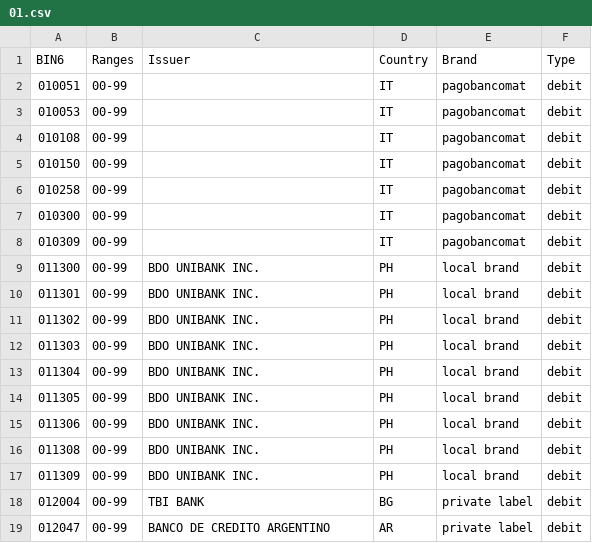
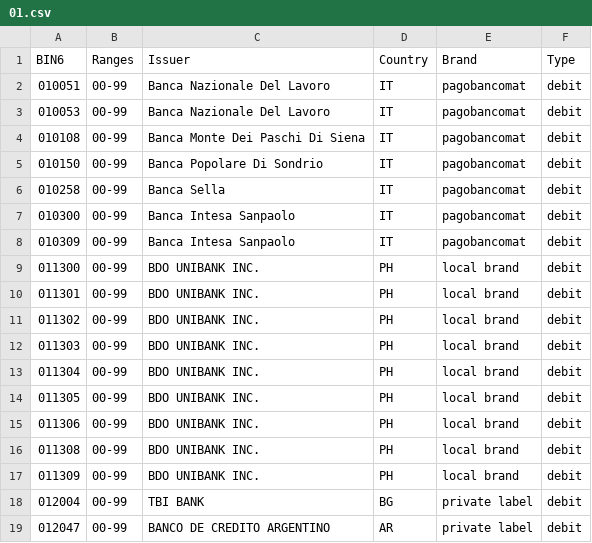
Before and after one commit to Wayproyect/openbiin, a CSV file: functions/data/01.csv, drawn as a sheet.

```diff
--- a/functions/data/01.csv
+++ b/functions/data/01.csv
@@ -1,9 +1,9 @@
 BIN6,Ranges,Issuer,Country,Brand,Type
-010051,00-99,,IT,pagobancomat,debit
-010053,00-99,,IT,pagobancomat,debit
-010108,00-99,,IT,pagobancomat,debit
-010150,00-99,,IT,pagobancomat,debit
-010258,00-99,,IT,pagobancomat,debit
-010300,00-99,,IT,pagobancomat,debit
-010309,00-99,,IT,pagobancomat,debit
+010051,00-99,Banca Nazionale Del Lavoro,IT,pagobancomat,debit
+010053,00-99,Banca Nazionale Del Lavoro,IT,pagobancomat,debit
+010108,00-99,Banca Monte Dei Paschi Di Siena,IT,pagobancomat,debit
+010150,00-99,Banca Popolare Di Sondrio,IT,pagobancomat,debit
+010258,00-99,Banca Sella,IT,pagobancomat,debit
+010300,00-99,Banca Intesa Sanpaolo,IT,pagobancomat,debit
+010309,00-99,Banca Intesa Sanpaolo,IT,pagobancomat,debit
 011300,00-99,BDO UNIBANK INC.,PH,local brand,debit
```
